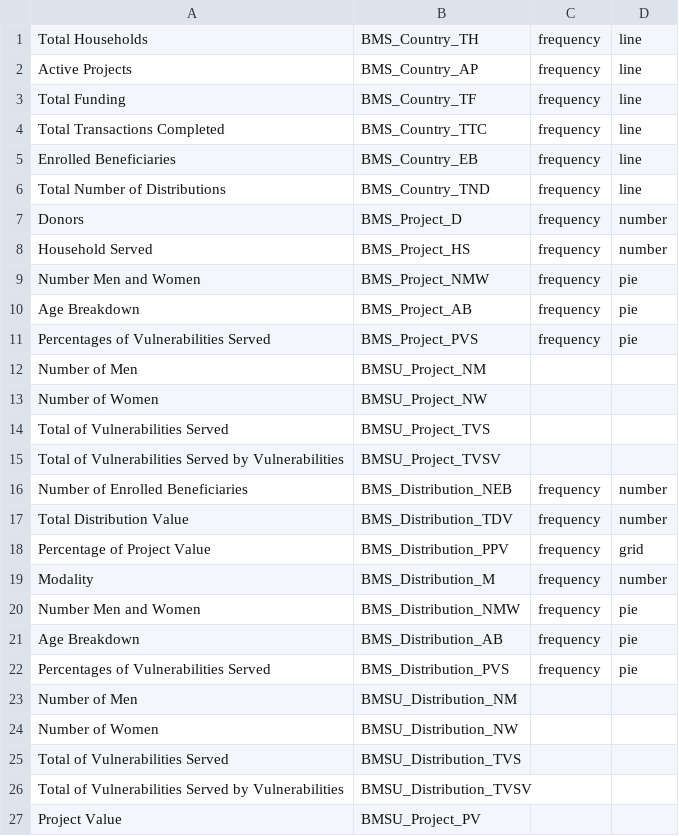
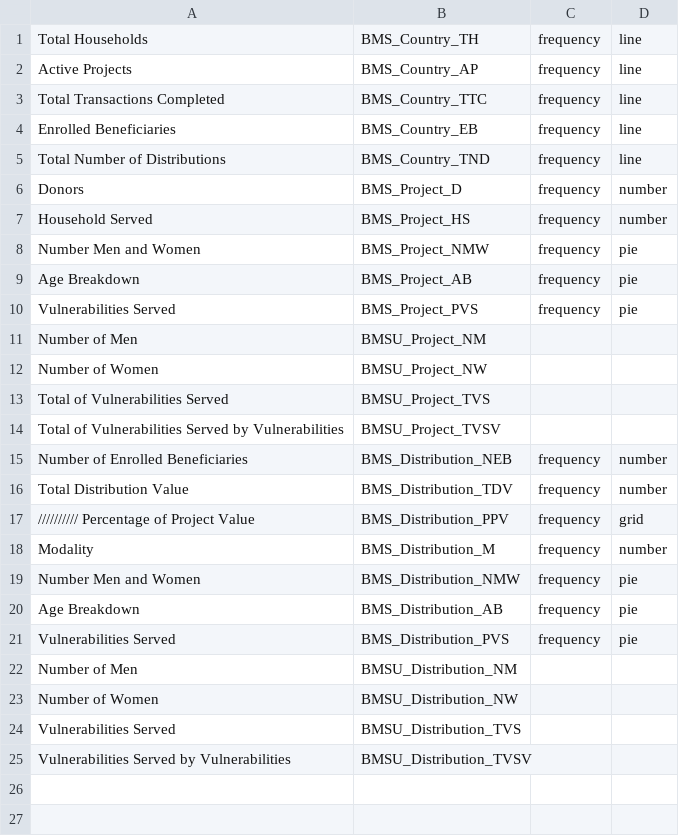
Before and after one commit to humansis/backend, a CSV file: src/ReportingBundle/Resources/data/CSV/reportingReference.csv, drawn as a sheet.

Commit message:
fix data fillers

```diff
--- a/src/ReportingBundle/Resources/data/CSV/reportingReference.csv
+++ b/src/ReportingBundle/Resources/data/CSV/reportingReference.csv
@@ -2,3 +2,2 @@ Total Households,BMS_Country_TH,frequency,line
 Active Projects,BMS_Country_AP,frequency,line
-Total Funding,BMS_Country_TF,frequency,line
 Total Transactions Completed,BMS_Country_TTC,frequency,line
@@ -10,3 +9,3 @@ Number Men and Women,BMS_Project_NMW,frequency,pie
 Age Breakdown,BMS_Project_AB,frequency,pie
-Percentages of Vulnerabilities Served,BMS_Project_PVS,frequency,pie
+Vulnerabilities Served,BMS_Project_PVS,frequency,pie
 Number of Men,BMSU_Project_NM,,
@@ -17,3 +16,3 @@ Number of Enrolled Beneficiaries,BMS_Distribution_NEB,frequency,number
 Total Distribution Value,BMS_Distribution_TDV,frequency,number
-Percentage of Project Value,BMS_Distribution_PPV,frequency,grid
+////////// Percentage of Project Value,BMS_Distribution_PPV,frequency,grid
 Modality,BMS_Distribution_M,frequency,number
@@ -21,7 +20,6 @@ Number Men and Women,BMS_Distribution_NMW,frequency,pie
 Age Breakdown,BMS_Distribution_AB,frequency,pie
-Percentages of Vulnerabilities Served,BMS_Distribution_PVS,frequency,pie
+Vulnerabilities Served,BMS_Distribution_PVS,frequency,pie
 Number of Men,BMSU_Distribution_NM,,
 Number of Women,BMSU_Distribution_NW,,
-Total of Vulnerabilities  Served,BMSU_Distribution_TVS,,
-Total of Vulnerabilities Served by Vulnerabilities,BMSU_Distribution_TVSV,,
-Project Value,BMSU_Project_PV,,
+Vulnerabilities  Served,BMSU_Distribution_TVS,,
+Vulnerabilities Served by Vulnerabilities,BMSU_Distribution_TVSV,,
```
Also changed, not shown: 6 other files.
